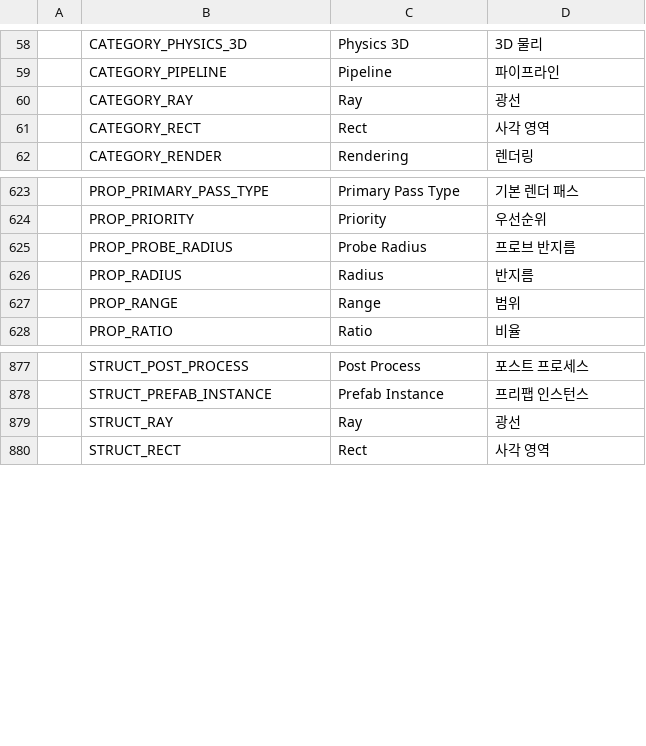
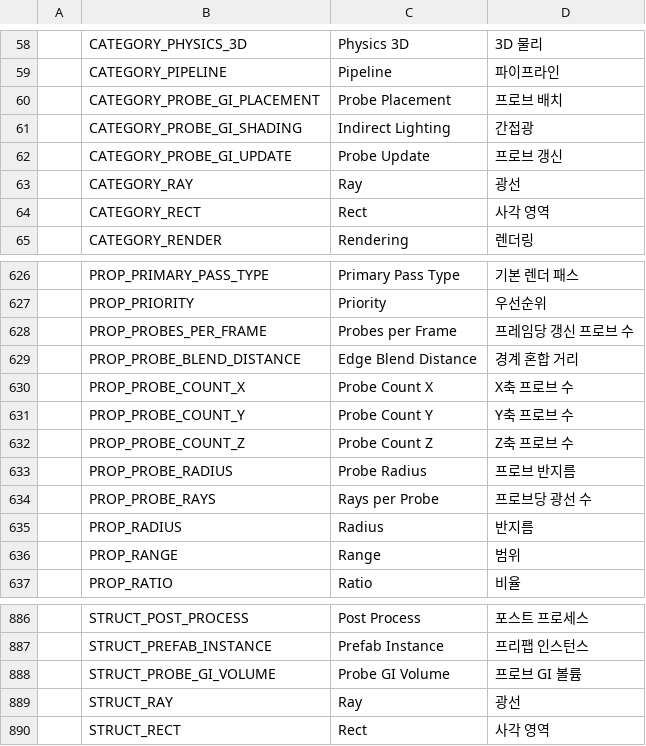
Before and after one commit to Bamtoliya/BamEngine, a CSV file: Engine/Resources/Data/Localization/Engine.csv, drawn as a sheet; only a part is shown, gaps mark what is left out.

```diff
--- a/Engine/Resources/Data/Localization/Engine.csv
+++ b/Engine/Resources/Data/Localization/Engine.csv
@@ -59,2 +59,5 @@
 ,CATEGORY_PIPELINE,Pipeline,파이프라인
+,CATEGORY_PROBE_GI_PLACEMENT,Probe Placement,프로브 배치
+,CATEGORY_PROBE_GI_SHADING,Indirect Lighting,간접광
+,CATEGORY_PROBE_GI_UPDATE,Probe Update,프로브 갱신
 ,CATEGORY_RAY,Ray,광선
@@ -624,3 +627,9 @@
 ,PROP_PRIORITY,Priority,우선순위
+,PROP_PROBES_PER_FRAME,Probes per Frame,프레임당 갱신 프로브 수
+,PROP_PROBE_BLEND_DISTANCE,Edge Blend Distance,경계 혼합 거리
+,PROP_PROBE_COUNT_X,Probe Count X,X축 프로브 수
+,PROP_PROBE_COUNT_Y,Probe Count Y,Y축 프로브 수
+,PROP_PROBE_COUNT_Z,Probe Count Z,Z축 프로브 수
 ,PROP_PROBE_RADIUS,Probe Radius,프로브 반지름
+,PROP_PROBE_RAYS,Rays per Probe,프로브당 광선 수
 ,PROP_RADIUS,Radius,반지름
@@ -878,2 +887,3 @@
 ,STRUCT_PREFAB_INSTANCE,Prefab Instance,프리팹 인스턴스
+,STRUCT_PROBE_GI_VOLUME,Probe GI Volume,프로브 GI 볼륨
 ,STRUCT_RAY,Ray,광선
```
Also changed, not shown: Editor/Resources/Data/Localization/Editor.GraphicsSettings.csv, 24 other files.
